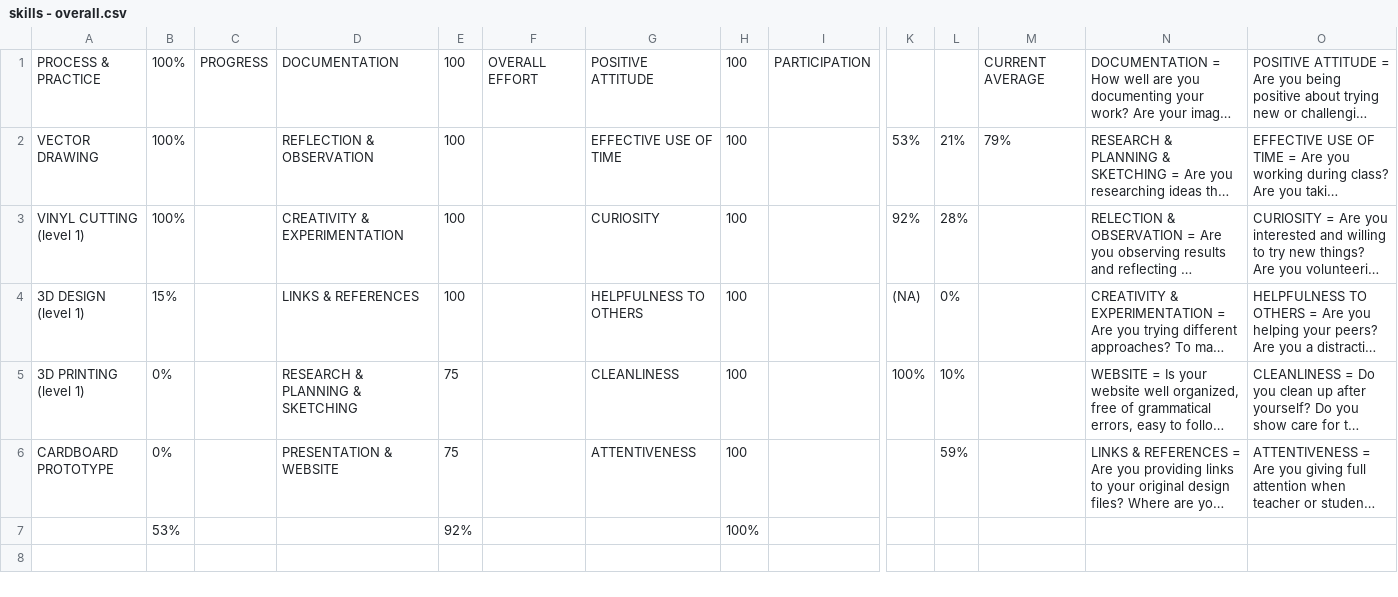
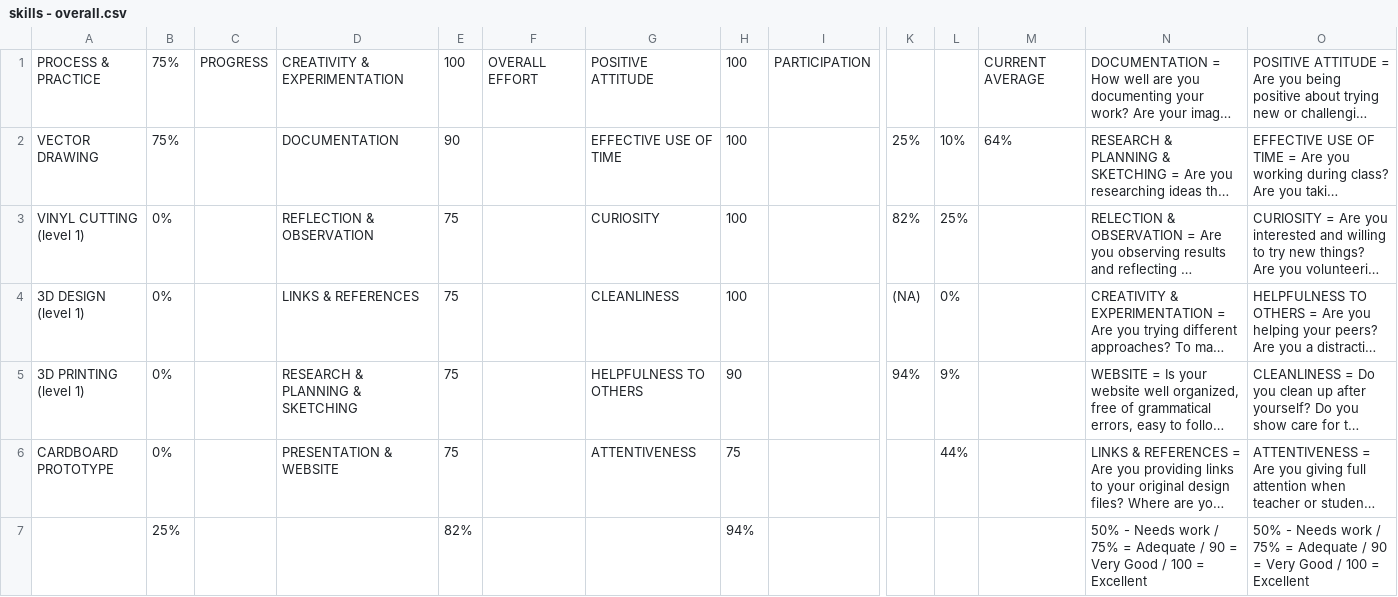
Before and after one commit to makercreator/learn, a CSV file: students/yurun/effort/skills - overall.csv, drawn as a sheet; only a part is shown, gaps mark what is left out; long unchanged cells end in …; removed rows and columns are numbered as before the commit, all else as after; rows hold the shown columns only; the diff names each change by its address in the sheet, - before the commit and + after, or states it on an @@ line.

```diff
--- a/students/yurun/effort/skills - overall.csv
+++ b/students/yurun/effort/skills - overall.csv
-B1:B2: 100%
+B1:B2: 75%
-D1: DOCUMENTATION
+D1: CREATIVITY & EXPERIMENTATION
-D2: REFLECTION & OBSERVATION
+D2: DOCUMENTATION
-E2: 100
+E2: 90
-K2: 53%
+K2: 25%
-L2: 21%
+L2: 10%
-M2: 79%
+M2: 64%
-B3: 100%
+B3: 0%
-D3: CREATIVITY & EXPERIMENTATION
+D3: REFLECTION & OBSERVATION
-E3:E4: 100
+E3:E4: 75
-K3: 92%
+K3: 82%
-L3: 28%
+L3: 25%
-B4: 15%
+B4: 0%
-G4: HELPFULNESS TO OTHERS
+G4: CLEANLINESS
-G5: CLEANLINESS
+G5: HELPFULNESS TO OTHERS
-H5: 100
+H5: 90
-K5: 100%
+K5: 94%
-L5: 10%
+L5: 9%
-H6: 100
+H6: 75
-L6: 59%
+L6: 44%
-row 7:  | 53% |  |  | 92% |  |  | 100%
+row 7:  | 25% |  |  | 82% |  |  | 94% |  |  |  |  | 50% - Needs work / 75% = Adequate / 90 = Very Good / 100 = Excellent | 50% - Needs work / 75% = Adequate / 90 = Very Good / 100 = Excellent
```
Also changed, not shown: students/alec/skills - overall.csv, students/yurun/participation/skills - overall.csv, 23 other files.
